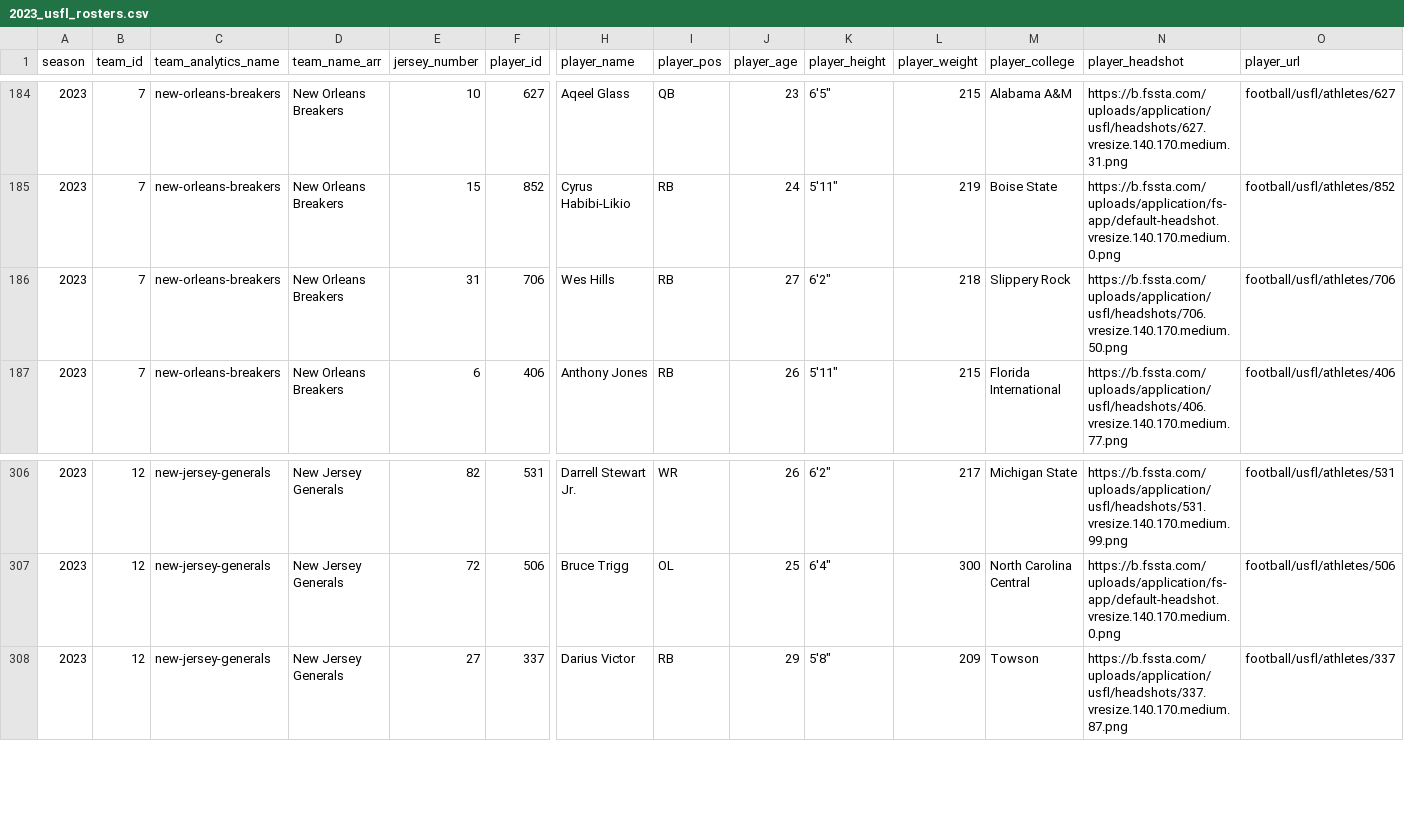
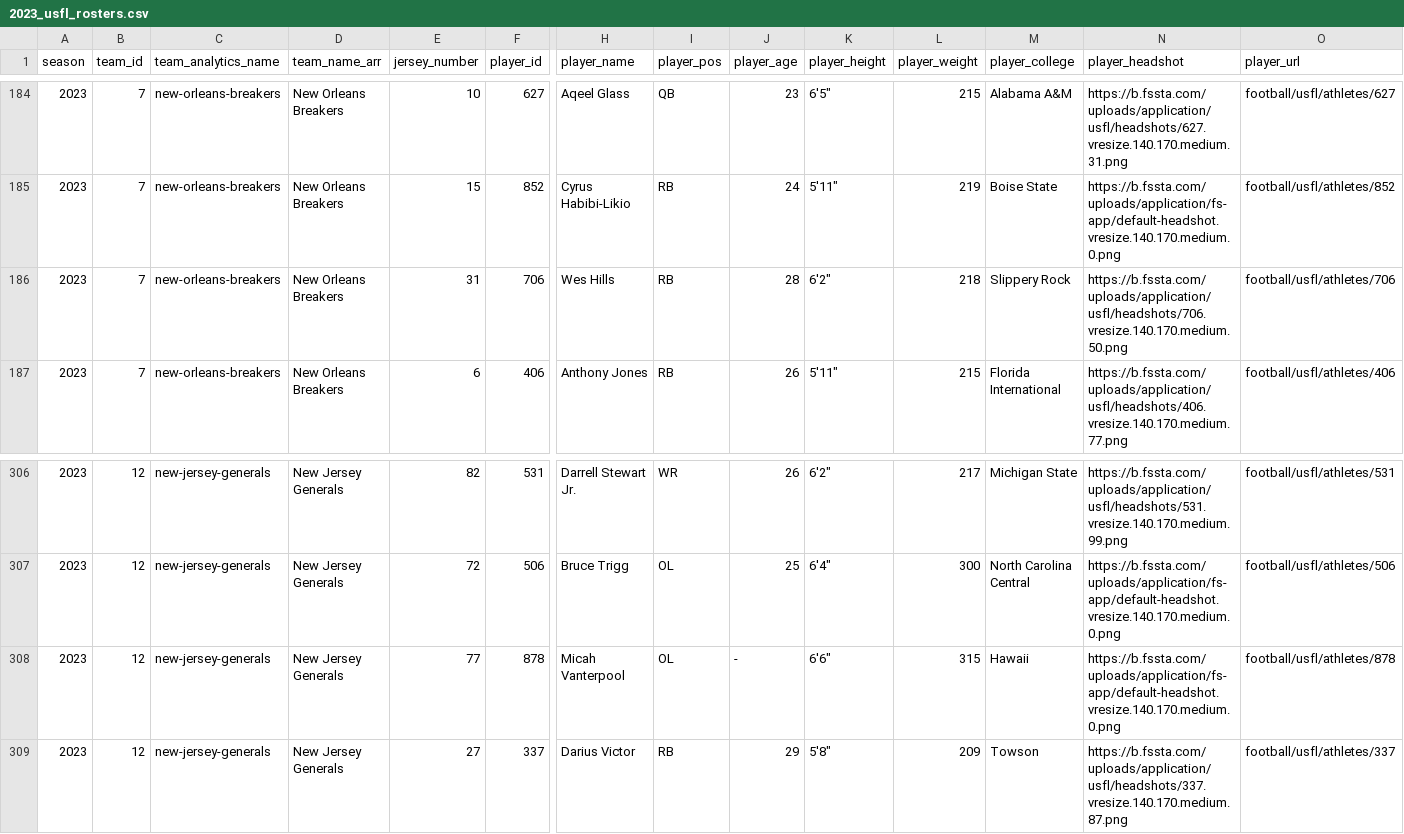
Before and after one commit to armstjc/usfl-2022-data-repository, a CSV file: rosters/season/csv/2023_usfl_rosters.csv, drawn as a sheet; only a part is shown, gaps mark what is left out; rows hold the shown columns only; the diff covers the shown part only; the diff names each change by its address in the sheet, - before the commit and + after, or states it on an @@ line.

```diff
--- a/rosters/season/csv/2023_usfl_rosters.csv
+++ b/rosters/season/csv/2023_usfl_rosters.csv
-J186 (player_age): 27
+J186 (player_age): 28
+row 308: 2023 | 12 | new-jersey-generals | New Jersey Generals | 77 | 878 | Micah Vanterpool | OL | - | 6'6" | 315 | Hawaii | https://b.fssta.com/uploads/application/fs-app/default-headshot.vresize.140.170.medium.0.png | football/usfl/athletes/878
```
Also changed, not shown: 3 added rows and 3 removed rows elsewhere in this file, player_stats/season_stats/csv/2023_player_season_stats.csv, rosters/weekly/csv/2023_9_usfl_rosters.csv, 43 other files.
